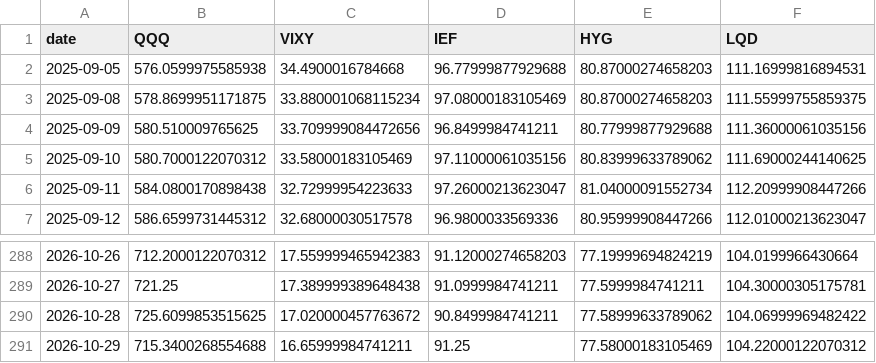
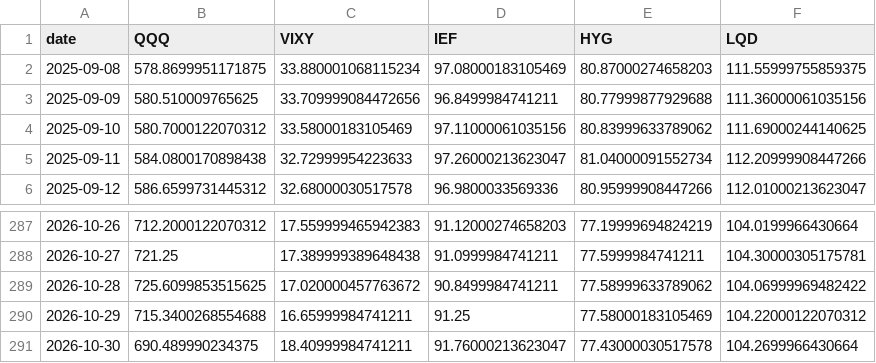
Before and after one commit to smartman3514-commits/fg-dashboard, a CSV file: scripts/price_cache.csv, drawn as a sheet; only a part is shown, gaps mark what is left out.

```diff
--- a/scripts/price_cache.csv
+++ b/scripts/price_cache.csv
@@ -1,3 +1,2 @@
 date,QQQ,VIXY,IEF,HYG,LQD
-2025-09-05,576.0599975585938,34.4900016784668,96.77999877929688,80.87000274658203,111.16999816894531
 2025-09-08,578.8699951171875,33.880001068115234,97.08000183105469,80.87000274658203,111.55999755859375
@@ -291 +290,2 @@
 2026-10-29,715.3400268554688,16.65999984741211,91.25,77.58000183105469,104.22000122070312
+2026-10-30,690.489990234375,18.40999984741211,91.76000213623047,77.43000030517578,104.2699966430664
```
